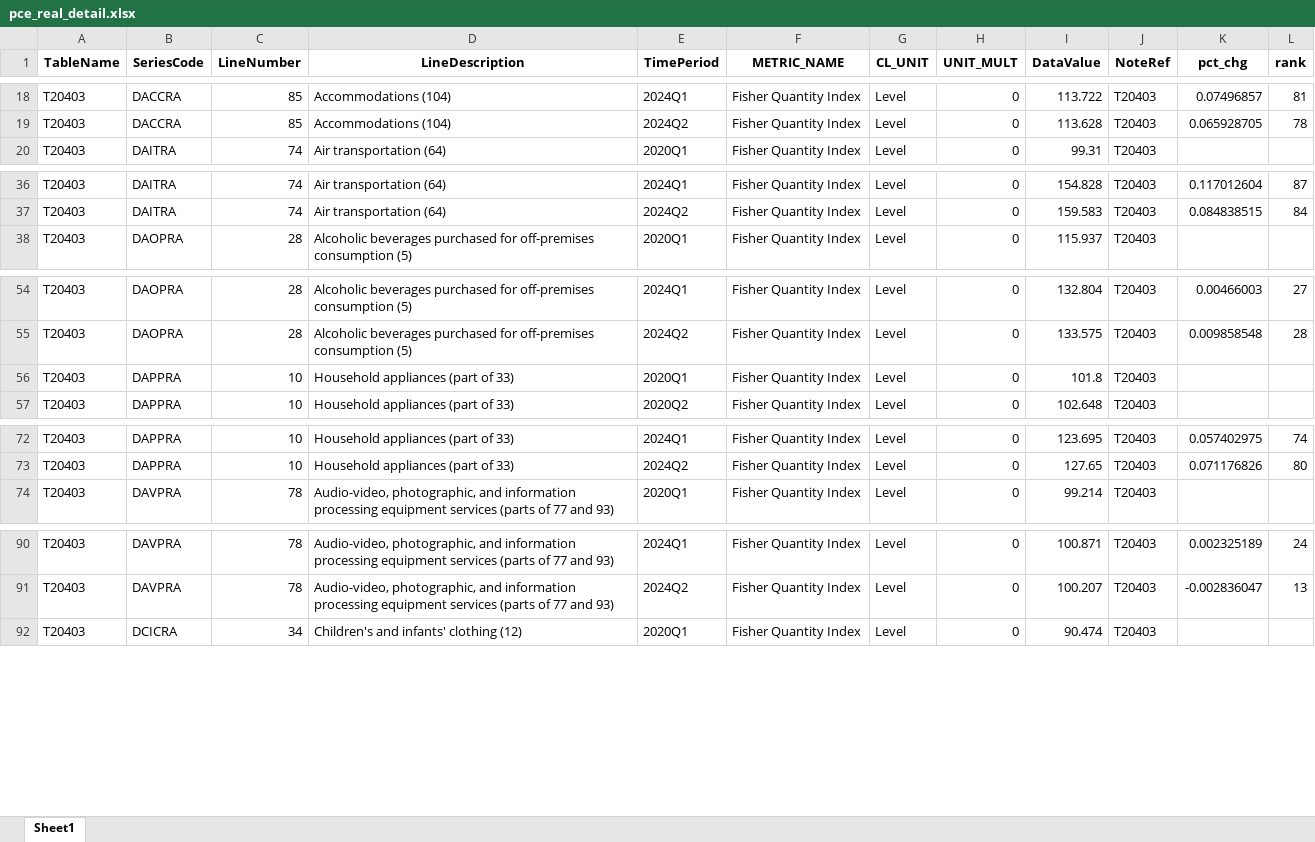
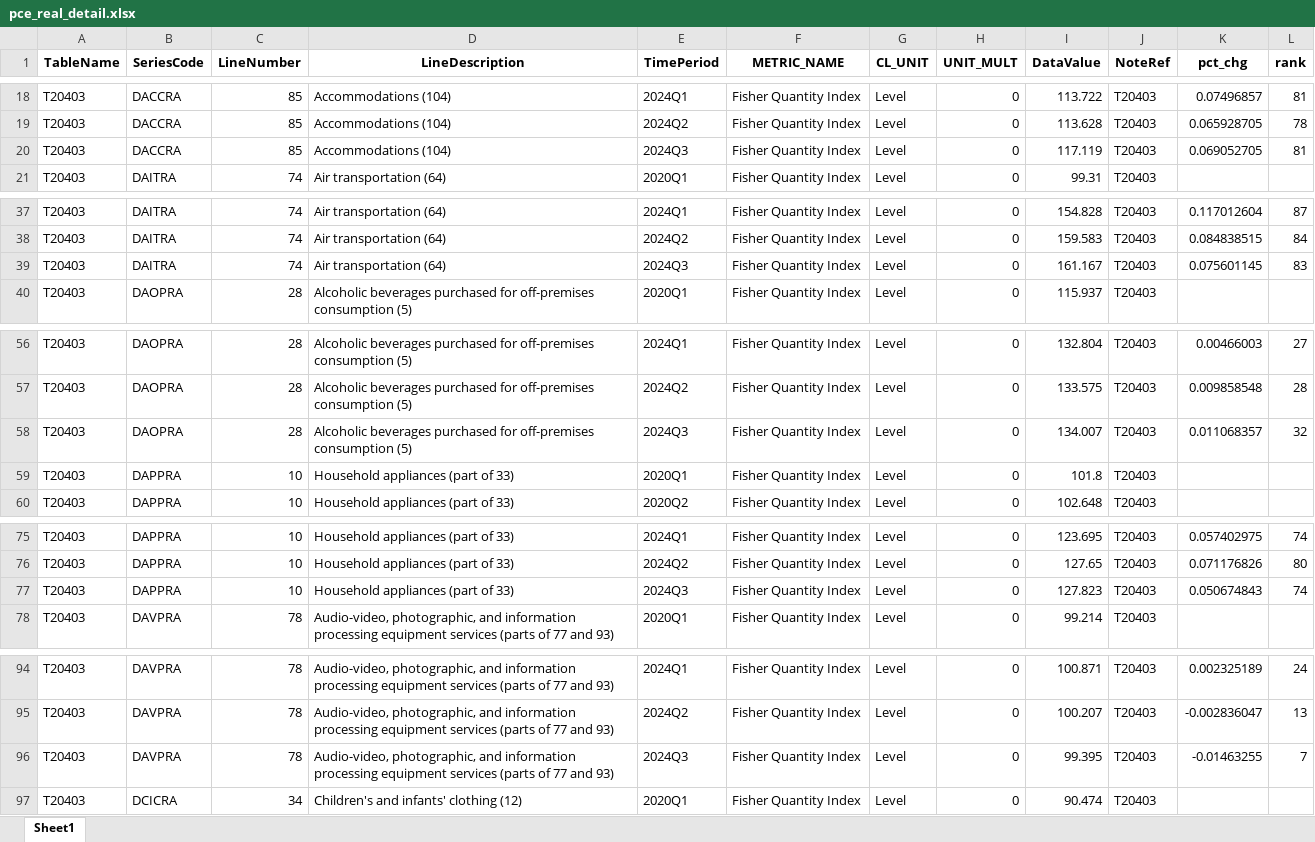
Before and after one commit to zhuolonghao/X, an Excel workbook: codes/Z.economic_pulse_monthly/pce_real_detail.xlsx, sheet Sheet1, drawn as a sheet; only a part is shown, gaps mark what is left out; values as stored, in another font and other column widths than the file's, no borders; the diff covers the shown part only; the diff names each change by its address in the sheet, - before the commit and + after, or states it on an @@ line.

```diff
--- a/codes/Z.economic_pulse_monthly/pce_real_detail.xlsx (sheet Sheet1)
+++ b/codes/Z.economic_pulse_monthly/pce_real_detail.xlsx (sheet Sheet1)
+row 20: T20403 | DACCRA | 85 | Accommodations (104) | 2024Q3 | Fisher Quantity Index | Level | 0 | 117.119 | T20403 | 0.069052705 | 81
+row 39: T20403 | DAITRA | 74 | Air transportation (64) | 2024Q3 | Fisher Quantity Index | Level | 0 | 161.167 | T20403 | 0.075601145 | 83
+row 58: T20403 | DAOPRA | 28 | Alcoholic beverages purchased for off-premises consumption (5) | 2024Q3 | Fisher Quantity Index | Level | 0 | 134.007 | T20403 | 0.011068357 | 32
+row 77: T20403 | DAPPRA | 10 | Household appliances (part of 33) | 2024Q3 | Fisher Quantity Index | Level | 0 | 127.823 | T20403 | 0.050674843 | 74
+row 96: T20403 | DAVPRA | 78 | Audio-video, photographic, and information processing equipment services (parts of 77 and 93) | 2024Q3 | Fisher Quantity Index | Level | 0 | 99.395 | T20403 | -0.01463255 | 7
```
Also changed, not shown: 87 added rows elsewhere in this sheet, codes/Z.economic_pulse_monthly/pce.xlsx, codes/Z.economic_pulse_monthly/pce_detail.xlsx, 30 other files.
